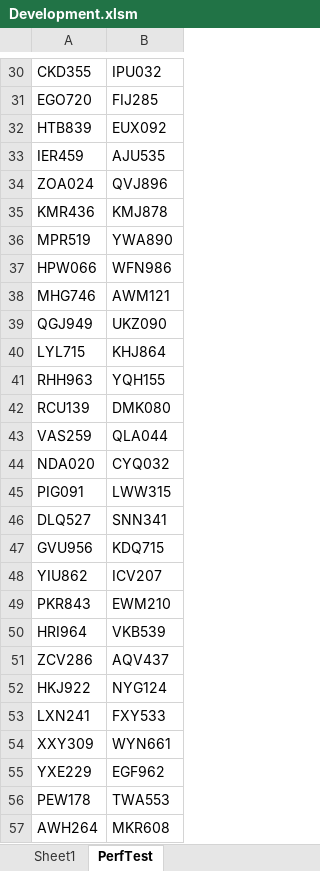
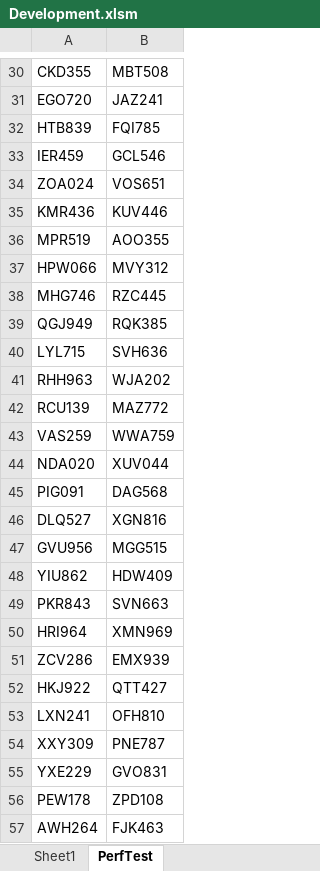
Before and after one commit to ceybers/excel-table-transfer, an Excel workbook: Development.xlsm, sheet PerfTest, drawn as a sheet; only a part is shown, gaps mark what is left out; values as stored, in another font and other column widths than the file's, no borders; table styles not drawn; the diff covers the shown part only; the diff names each change by its address in the sheet, - before the commit and + after, or states it on an @@ line.

```diff
--- a/Development.xlsm (sheet PerfTest)
+++ b/Development.xlsm (sheet PerfTest)
-B30: IPU032
+B30: MBT508
-B31: FIJ285
+B31: JAZ241
-B32: EUX092
+B32: FQI785
-B33: AJU535
+B33: GCL546
-B34: QVJ896
+B34: VOS651
-B35: KMJ878
+B35: KUV446
-B36: YWA890
+B36: AOO355
-B37: WFN986
+B37: MVY312
-B38: AWM121
+B38: RZC445
-B39: UKZ090
+B39: RQK385
-B40: KHJ864
+B40: SVH636
-B41: YQH155
+B41: WJA202
-B42: DMK080
+B42: MAZ772
-B43: QLA044
+B43: WWA759
-B44: CYQ032
+B44: XUV044
-B45: LWW315
+B45: DAG568
-B46: SNN341
+B46: XGN816
-B47: KDQ715
+B47: MGG515
-B48: ICV207
+B48: HDW409
-B49: EWM210
+B49: SVN663
-B50: VKB539
+B50: XMN969
-B51: AQV437
+B51: EMX939
-B52: NYG124
+B52: QTT427
-B53: FXY533
+B53: OFH810
-B54: WYN661
+B54: PNE787
-B55: EGF962
+B55: GVO831
-B56: TWA553
+B56: ZPD108
-B57: MKR608
+B57: FJK463
```
Also changed, not shown: 973 edited cells elsewhere in this sheet, sheet Sheet1, 8 other files.
